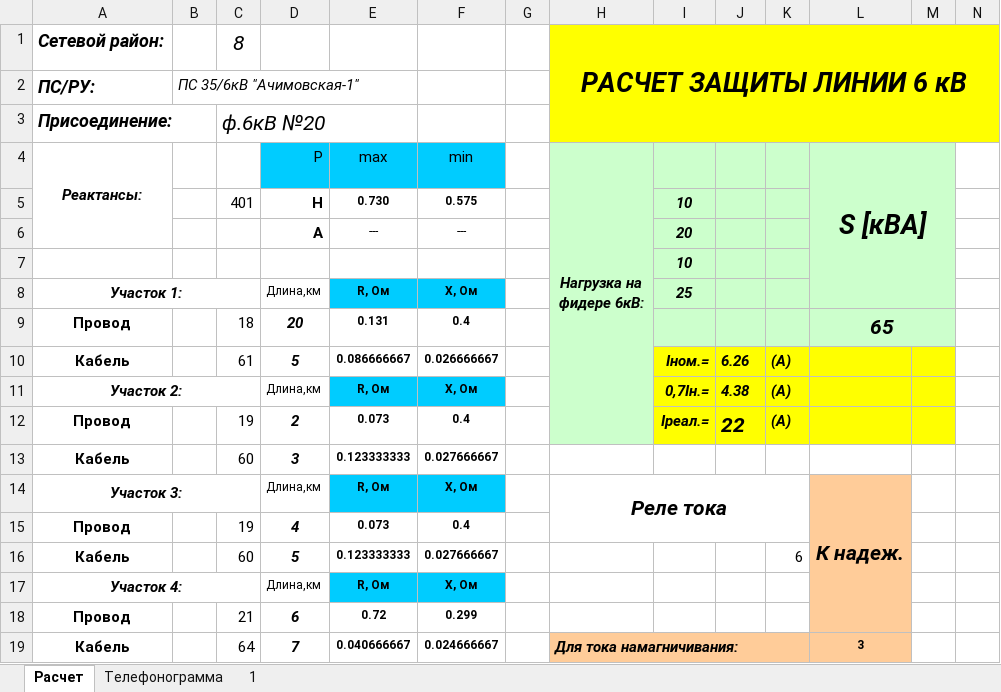
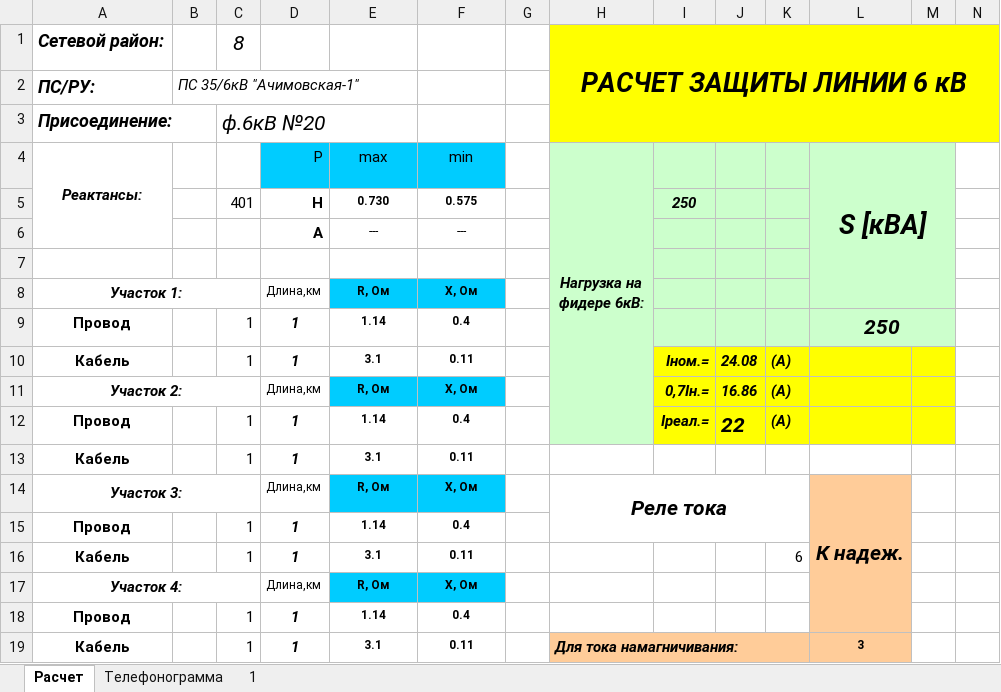
Before and after one commit to Pooshkinlive/RelayProtection, an Excel workbook: data/input/ЭТАЛОН защита ВЛ 6кВ ПЕРЕМИТИН.xlsx, sheet Расчет, drawn as a sheet; only a part is shown; values as stored, in another font and other column widths than the file's, no borders; charts and pictures not drawn; removed rows and columns are numbered as before the commit, all else as after; rows hold the shown columns only; the diff covers the shown part only; the diff names each change by its address in the sheet, - before the commit and + after, or states it on an @@ line.

```diff
--- a/data/input/ЭТАЛОН защита ВЛ 6кВ ПЕРЕМИТИН.xlsx (sheet Расчет)
+++ b/data/input/ЭТАЛОН защита ВЛ 6кВ ПЕРЕМИТИН.xlsx (sheet Расчет)
-I5: 10
+I5: 250
-I6: 20
+I6: (empty)
-I7: 10
+I7: (empty)
-I8: 25
+I8: (empty)
-C9: 18
+C9: 1
-D9 (Р): 20
+D9 (Р): 1
-E9 (max): 0.131
+E9 (max): 1.14
-L9 (S [кВА]): 65
+L9 (S [кВА]): 250
-C10: 61
+C10: 1
-D10 (Р): 5
+D10 (Р): 1
-E10 (max): 0.086666667
+E10 (max): 3.1
-F10 (min): 0.026666667
+F10 (min): 0.11
-J10: 6.26
+J10: 24.08
-J11: 4.38
+J11: 16.86
-C12: 19
+C12: 1
-D12 (Р): 2
+D12 (Р): 1
-E12 (max): 0.073
+E12 (max): 1.14
-row 13: Кабель |  | 60 | 3 | 0.123333333 | 0.027666667
+row 13: Кабель |  | 1 | 1 | 3.1 | 0.11
-C15: 19
+C15: 1
-D15 (Р): 4
+D15 (Р): 1
-E15 (max): 0.073
+E15 (max): 1.14
-C16: 60
+C16: 1
-D16 (Р): 5
+D16 (Р): 1
-E16 (max): 0.123333333
+E16 (max): 3.1
-F16 (min): 0.027666667
+F16 (min): 0.11
-row 18: Провод |  | 21 | 6 | 0.72 | 0.299
+row 18: Провод |  | 1 | 1 | 1.14 | 0.4
-C19: 64
+C19: 1
-D19 (Р): 7
+D19 (Р): 1
-E19 (max): 0.040666667
+E19 (max): 3.1
-F19 (min): 0.024666667
+F19 (min): 0.11
```
Also changed, not shown: 37 edited cells elsewhere in this sheet, sheet 1, sheet Телефонограмма, charts or pictures, 9 other files.
